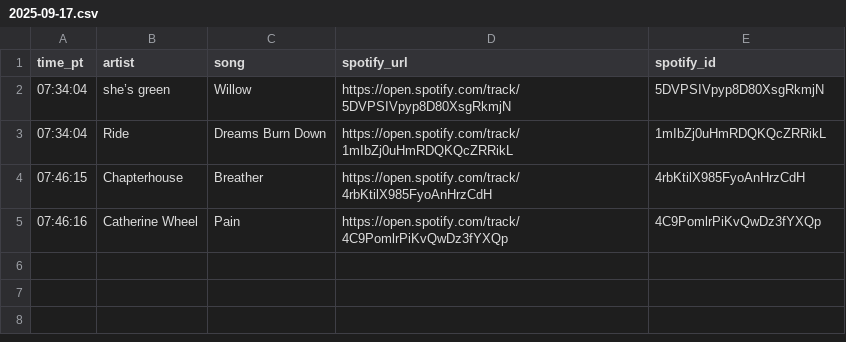
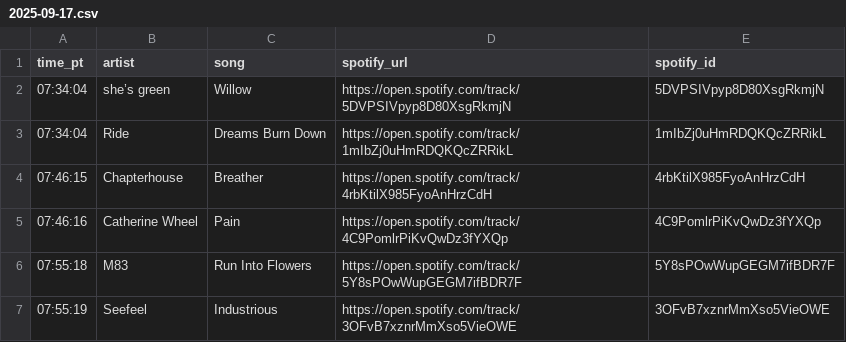
Before and after one commit to dsundt/kexp-john-playlist, a CSV file: data/daily/2025-09-17.csv, drawn as a sheet; the diff names each change by its address in the sheet, - before the commit and + after, or states it on an @@ line.

```diff
--- a/data/daily/2025-09-17.csv
+++ b/data/daily/2025-09-17.csv
+row 6: 07:55:18 | M83 | Run Into Flowers | https://open.spotify.com/track/5Y8sPOwWupGEGM7ifBDR7F | 5Y8sPOwWupGEGM7ifBDR7F
+row 7: 07:55:19 | Seefeel | Industrious | https://open.spotify.com/track/3OFvB7xznrMmXso5VieOWE | 3OFvB7xznrMmXso5VieOWE
```
Also changed, not shown: 2 other files.
